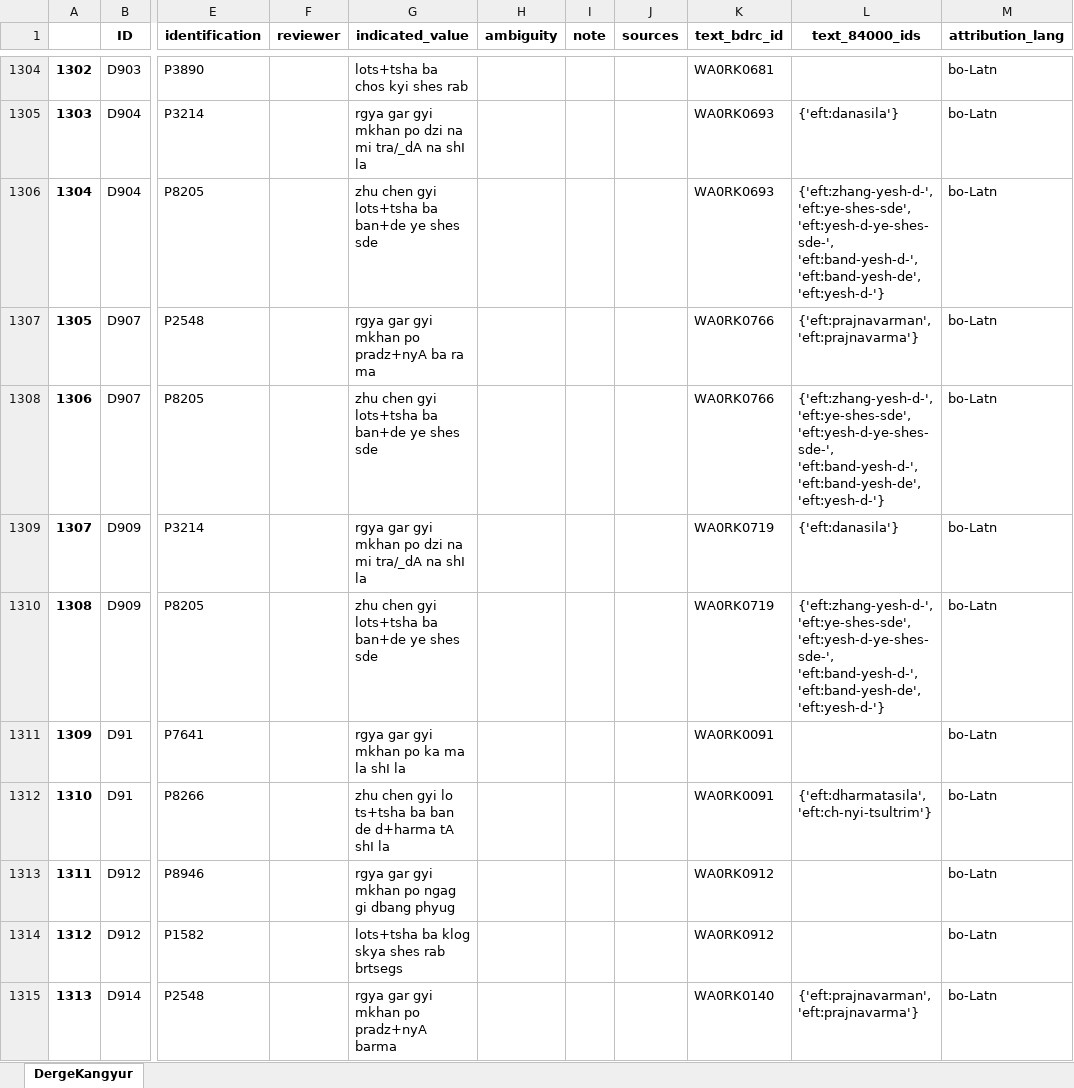
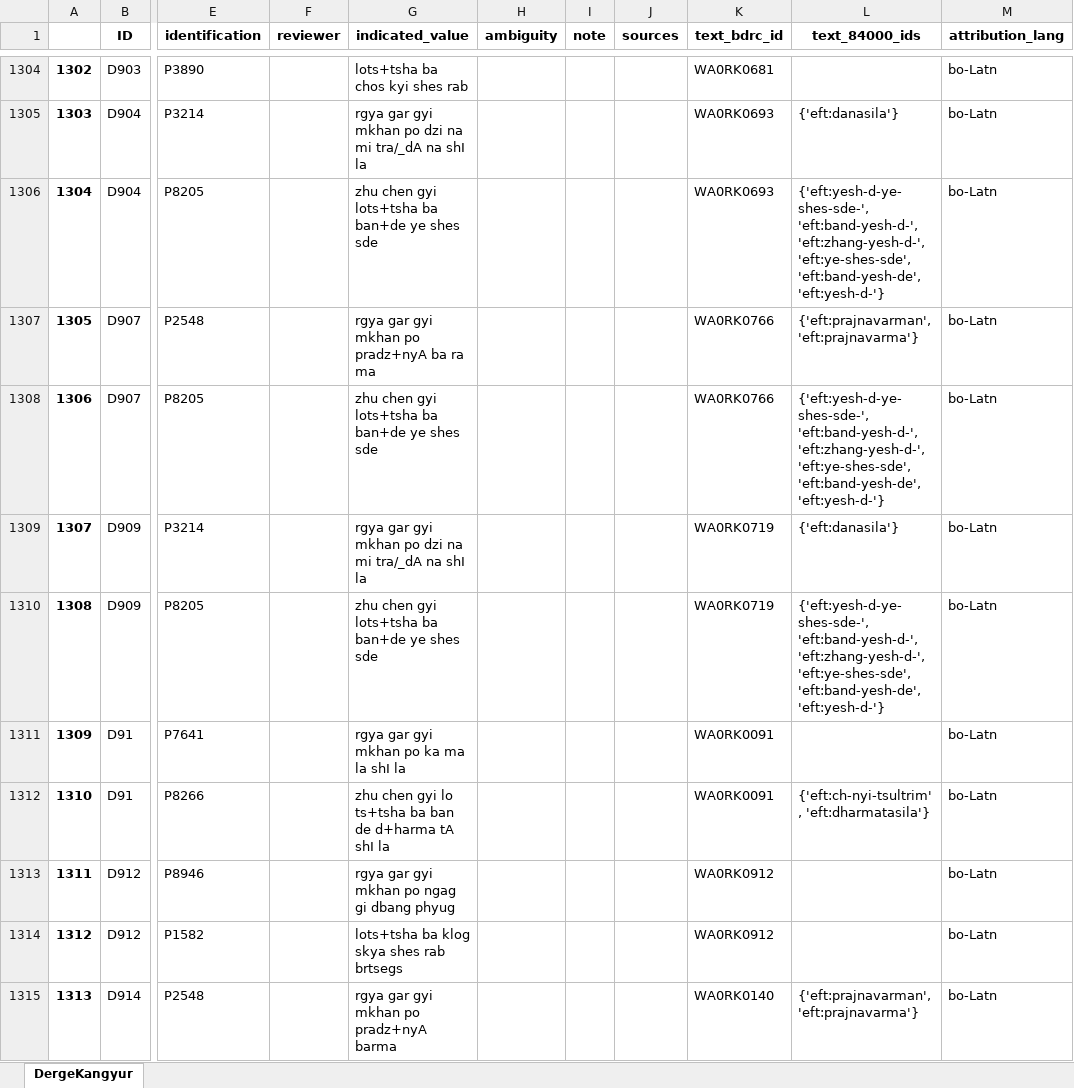
Before and after one commit to wkdewey/xml-parsing, an Excel workbook: WD_BDRC_data.xlsx, sheet DergeKangyur, drawn as a sheet; only a part is shown, gaps mark what is left out; values as stored, in another font and other column widths than the file's, no borders; the diff covers the shown part only; the diff names each change by its address in the sheet, - before the commit and + after, or states it on an @@ line.

```diff
--- a/WD_BDRC_data.xlsx (sheet DergeKangyur)
+++ b/WD_BDRC_data.xlsx (sheet DergeKangyur)
-L1306 (text_84000_ids): {'eft:zhang-yesh-d-', 'eft:ye-shes-sde', 'eft:yesh-d-ye-shes-sde-', 'eft:band-yesh-d-', 'eft:band-yesh-de', 'eft:yesh-d-'}
+L1306 (text_84000_ids): {'eft:yesh-d-ye-shes-sde-', 'eft:band-yesh-d-', 'eft:zhang-yesh-d-', 'eft:ye-shes-sde', 'eft:band-yesh-de', 'eft:yesh-d-'}
-L1308 (text_84000_ids): {'eft:zhang-yesh-d-', 'eft:ye-shes-sde', 'eft:yesh-d-ye-shes-sde-', 'eft:band-yesh-d-', 'eft:band-yesh-de', 'eft:yesh-d-'}
+L1308 (text_84000_ids): {'eft:yesh-d-ye-shes-sde-', 'eft:band-yesh-d-', 'eft:zhang-yesh-d-', 'eft:ye-shes-sde', 'eft:band-yesh-de', 'eft:yesh-d-'}
-L1310 (text_84000_ids): {'eft:zhang-yesh-d-', 'eft:ye-shes-sde', 'eft:yesh-d-ye-shes-sde-', 'eft:band-yesh-d-', 'eft:band-yesh-de', 'eft:yesh-d-'}
+L1310 (text_84000_ids): {'eft:yesh-d-ye-shes-sde-', 'eft:band-yesh-d-', 'eft:zhang-yesh-d-', 'eft:ye-shes-sde', 'eft:band-yesh-de', 'eft:yesh-d-'}
-L1312 (text_84000_ids): {'eft:dharmatasila', 'eft:ch-nyi-tsultrim'}
+L1312 (text_84000_ids): {'eft:ch-nyi-tsultrim', 'eft:dharmatasila'}
```
Also changed, not shown: 10 added rows, 592 edited cells and row numbers in column A elsewhere in this sheet, all_person_matches.xlsx, data-export/ATII - Tentative template.xlsx, 5 other files.
